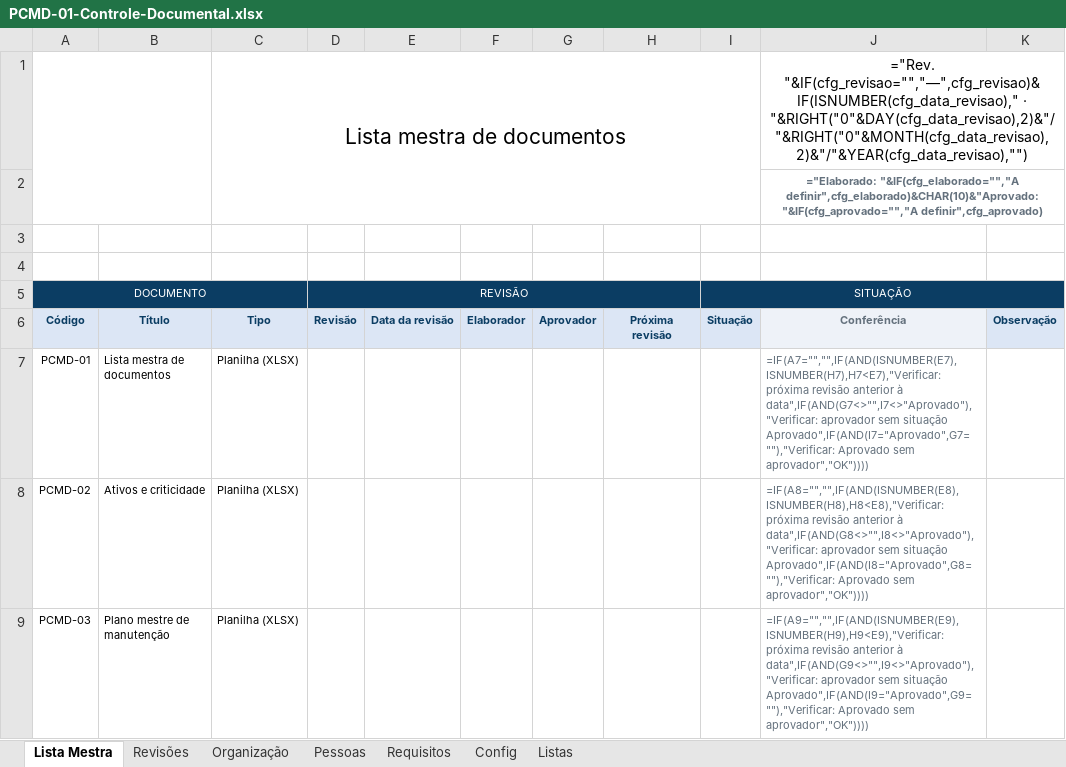
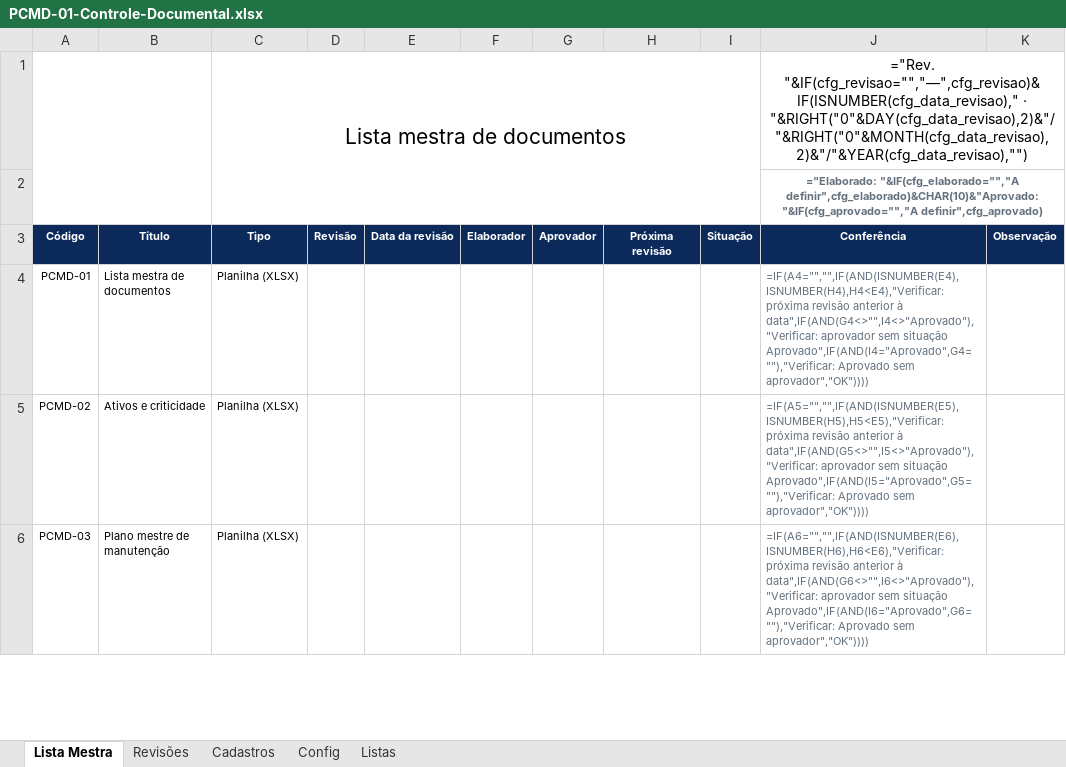
Before and after one commit to td9251156-creator/pcm-direto, an Excel workbook: public/modelos/PCMD-01-Controle-Documental.xlsx, sheet Lista Mestra, drawn as a sheet; only a part is shown; values as stored, in another font and other column widths than the file's, no borders; formulas without a stored value are shown as written; charts and pictures and conditional formats not drawn; removed rows and columns are numbered as before the commit, all else as after; the diff covers the shown part only; the diff names each change by its address in the sheet, - before the commit and + after, or states it on an @@ line.

```diff
--- a/public/modelos/PCMD-01-Controle-Documental.xlsx (sheet Lista Mestra)
+++ b/public/modelos/PCMD-01-Controle-Documental.xlsx (sheet Lista Mestra)
-sheet tab: Organização
+sheet tab: Cadastros
-sheet tab: Pessoas
-sheet tab: Requisitos
-row 3: (empty)
-row 4: (empty)
-row 5: DOCUMENTO |  |  | REVISÃO |  |  |  |  | SITUAÇÃO
@@ A3:I3 fill: #DCE6F5 → #0B2A5B, text colour: #0B3D63 → #FFFFFF @@
@@ J3 fill: #EEF2F8 → #0B2A5B, text colour: #64717D → #FFFFFF @@
@@ K3 fill: #DCE6F5 → #0B2A5B, text colour: #0B3D63 → #FFFFFF @@
-J4: =IF(A7="","",IF(AND(ISNUMBER(E7),ISNUMBER(H7),H7<E7),"Verificar: próxima revisão anterior à data",IF(AND(G7<>"",I7<>"Aprovado"),"Verificar: aprovador sem situação Aprovado",IF(AND(I7="Aprovado",G7=""),"Verificar: Aprovado sem…
+J4: =IF(A4="","",IF(AND(ISNUMBER(E4),ISNUMBER(H4),H4<E4),"Verificar: próxima revisão anterior à data",IF(AND(G4<>"",I4<>"Aprovado"),"Verificar: aprovador sem situação Aprovado",IF(AND(I4="Aprovado",G4=""),"Verificar: Aprovado sem…
-J5: =IF(A8="","",IF(AND(ISNUMBER(E8),ISNUMBER(H8),H8<E8),"Verificar: próxima revisão anterior à data",IF(AND(G8<>"",I8<>"Aprovado"),"Verificar: aprovador sem situação Aprovado",IF(AND(I8="Aprovado",G8=""),"Verificar: Aprovado sem…
+J5: =IF(A5="","",IF(AND(ISNUMBER(E5),ISNUMBER(H5),H5<E5),"Verificar: próxima revisão anterior à data",IF(AND(G5<>"",I5<>"Aprovado"),"Verificar: aprovador sem situação Aprovado",IF(AND(I5="Aprovado",G5=""),"Verificar: Aprovado sem…
-J6: =IF(A9="","",IF(AND(ISNUMBER(E9),ISNUMBER(H9),H9<E9),"Verificar: próxima revisão anterior à data",IF(AND(G9<>"",I9<>"Aprovado"),"Verificar: aprovador sem situação Aprovado",IF(AND(I9="Aprovado",G9=""),"Verificar: Aprovado sem…
+J6: =IF(A6="","",IF(AND(ISNUMBER(E6),ISNUMBER(H6),H6<E6),"Verificar: próxima revisão anterior à data",IF(AND(G6<>"",I6<>"Aprovado"),"Verificar: aprovador sem situação Aprovado",IF(AND(I6="Aprovado",G6=""),"Verificar: Aprovado sem…
```
Also changed, not shown: 3 added rows, 3 removed rows and 4 edited cells elsewhere in this sheet, sheet Cadastros, sheet Config, sheet Revisões, sheet Listas, charts or pictures, public/modelos/PCMD-01-Controle-Documental-Exemplo.xlsx, public/modelos/PCMD-02-Ativos-Criticidade-Exemplo.xlsx, 36 other files.
